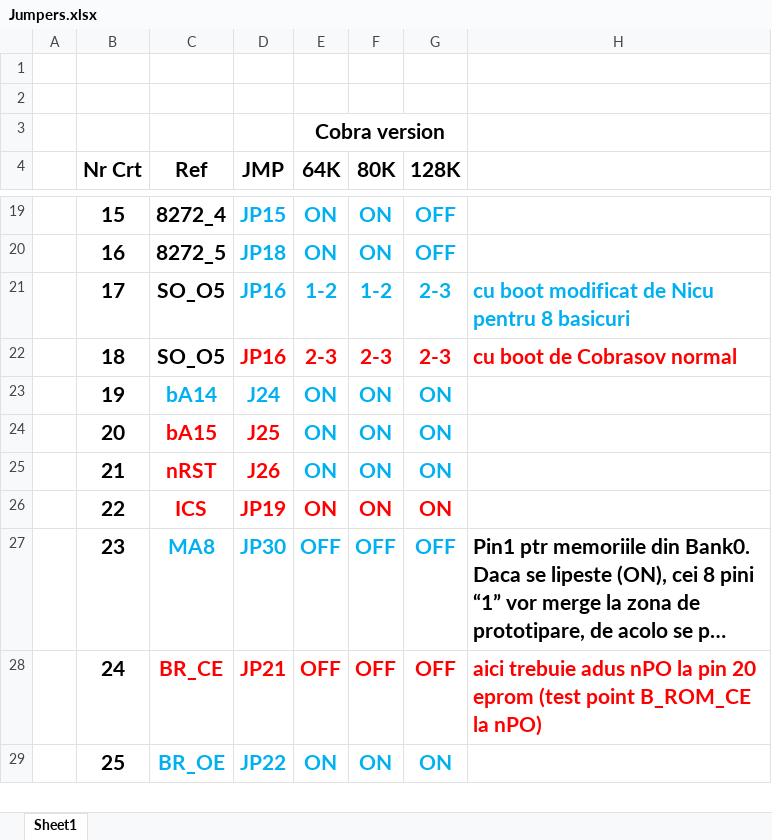
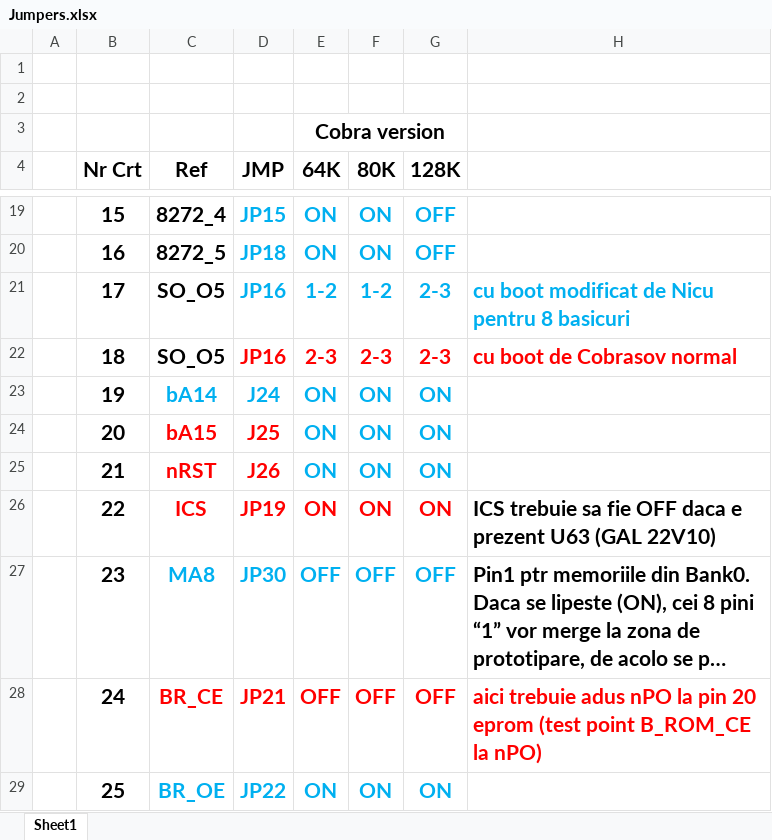
Before and after one commit to ceteras/Cobra-XP, an Excel workbook: documentation/Jumpers.xlsx, sheet Sheet1, drawn as a sheet; only a part is shown, gaps mark what is left out; long unchanged cells end in …; values as stored, in another font and other column widths than the file's, no borders; the diff names each change by its address in the sheet, - before the commit and + after, or states it on an @@ line.

Commit message:
doc update

```diff
--- a/documentation/Jumpers.xlsx (sheet Sheet1)
+++ b/documentation/Jumpers.xlsx (sheet Sheet1)
-H26: (empty)
+H26: ICS trebuie sa fie OFF daca e prezent U63 (GAL 22V10)
```
